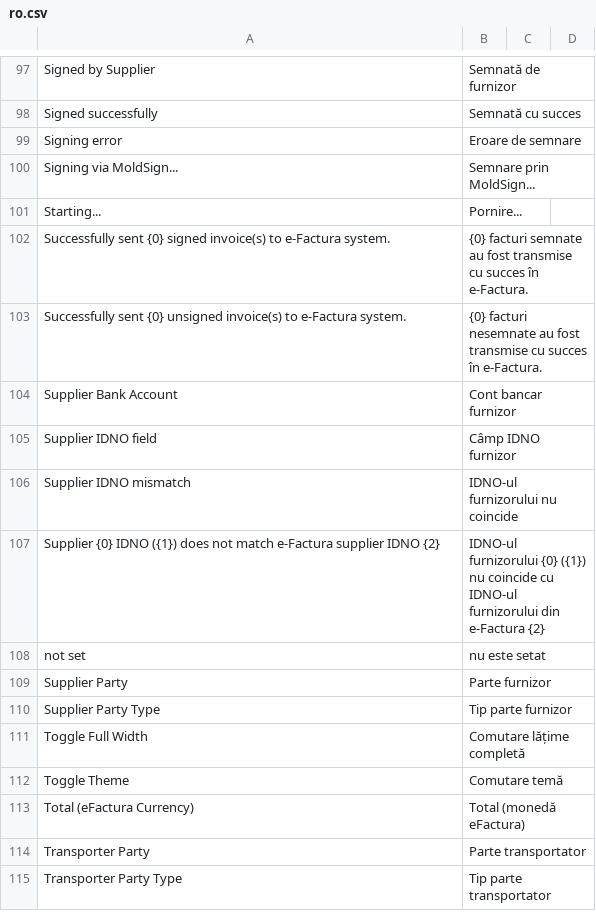
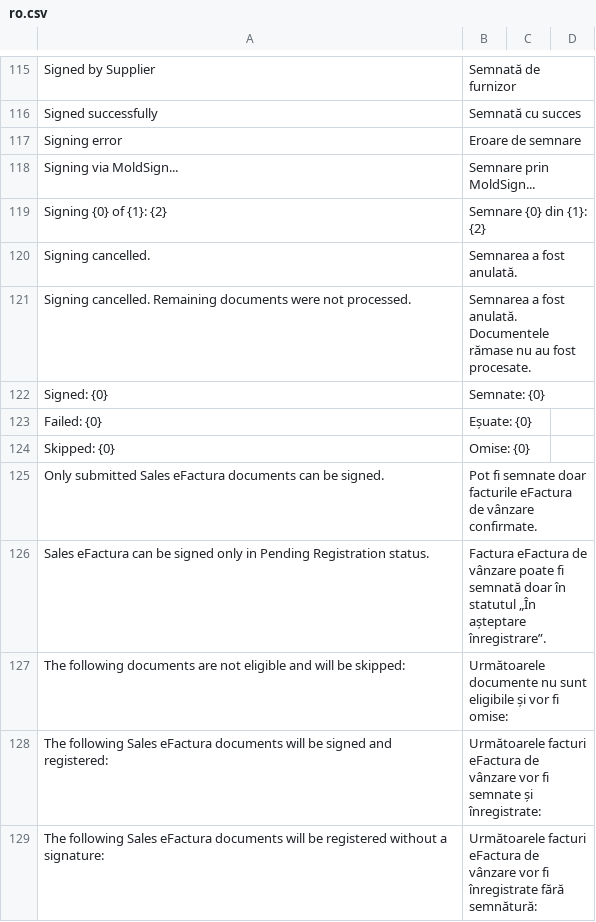
Before and after one commit to evghenin/erpnext_moldova_efactura, a CSV file: erpnext_moldova_efactura/translations/ro.csv, drawn as a sheet; only a part is shown, gaps mark what is left out; the shorter side is filled out with more unchanged rows; the diff covers the shown part only; the diff names each change by its address in the sheet, - before the commit and + after, or states it on an @@ line.

```diff
--- a/erpnext_moldova_efactura/translations/ro.csv
+++ b/erpnext_moldova_efactura/translations/ro.csv
+row 119: Signing {0} of {1}: {2} | Semnare {0} din {1}: {2}
+row 120: Signing cancelled. | Semnarea a fost anulată.
+row 121: Signing cancelled. Remaining documents were not processed. | Semnarea a fost anulată. Documentele rămase nu au fost procesate.
+row 122: Signed: {0} | Semnate: {0}
+row 123: Failed: {0} | Eșuate: {0}
+row 124: Skipped: {0} | Omise: {0}
+row 125: Only submitted Sales eFactura documents can be signed. | Pot fi semnate doar facturile eFactura de vânzare confirmate.
+row 126: Sales eFactura can be signed only in Pending Registration status. | Factura eFactura de vânzare poate fi semnată doar în statutul „În așteptare înregistrare”.
+row 127: The following documents are not eligible and will be skipped: | Următoarele documente nu sunt eligibile și vor fi omise:
+row 128: The following Sales eFactura documents will be signed and registered: | Următoarele facturi eFactura de vânzare vor fi semnate și înregistrate:
+row 129: The following Sales eFactura documents will be registered without a signature: | Următoarele facturi eFactura de vânzare vor fi înregistrate fără semnătură:
```
Also changed, not shown: 31 added rows elsewhere in this file, 18 other files.
